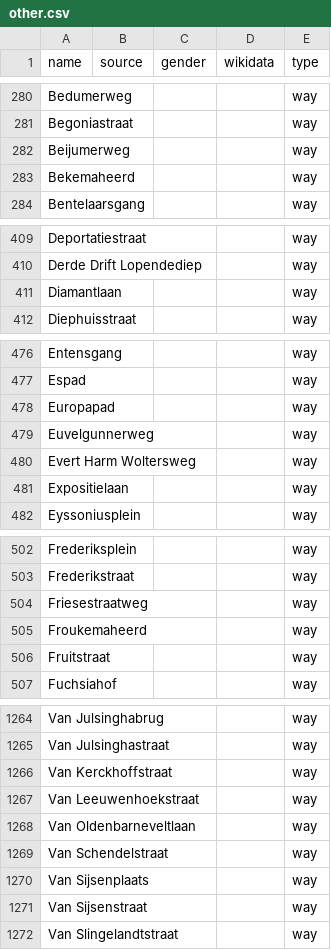
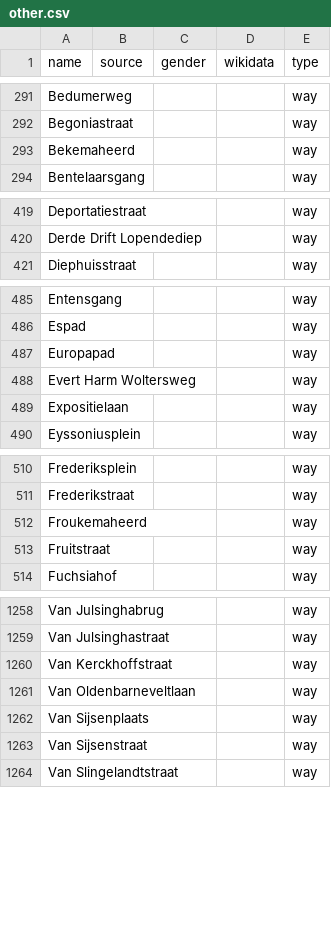
Before and after one commit to RobinLinde/equalstreetnames-groningen, a CSV file: data/other.csv, drawn as a sheet; only a part is shown, gaps mark what is left out; removed rows and columns are numbered as before the commit, all else as after; the diff covers the shown part only; the diff names each change by its address in the sheet, - before the commit and + after, or states it on an @@ line.

```diff
--- a/data/other.csv
+++ b/data/other.csv
-row 282: Beijumerweg |  |  |  | way
-row 411: Diamantlaan |  |  |  | way
-row 479: Euvelgunnerweg |  |  |  | way
-row 504: Friesestraatweg |  |  |  | way
-row 1267: Van Leeuwenhoekstraat |  |  |  | way
-row 1269: Van Schendelstraat |  |  |  | way
```
Also changed, not shown: 12 added rows and 18 removed rows elsewhere in this file, data/gender.csv, 4 other files.
